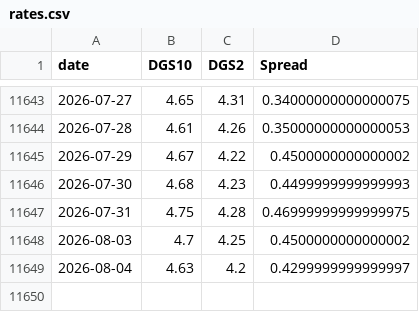
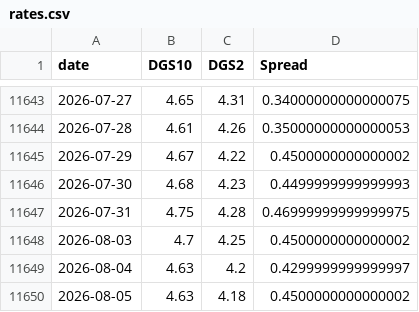
Before and after one commit to BamHIHedgeFundCEO/bamhi-web-2.0, a CSV file: data/rates.csv, drawn as a sheet; only a part is shown, gaps mark what is left out; the diff names each change by its address in the sheet, - before the commit and + after, or states it on an @@ line.

```diff
--- a/data/rates.csv
+++ b/data/rates.csv
+row 11650: 2026-08-05 | 4.63 | 4.18 | 0.4500000000000002
```
Also changed, not shown: data/breadth.csv, data/darkpool_results.csv, 47 other files.
